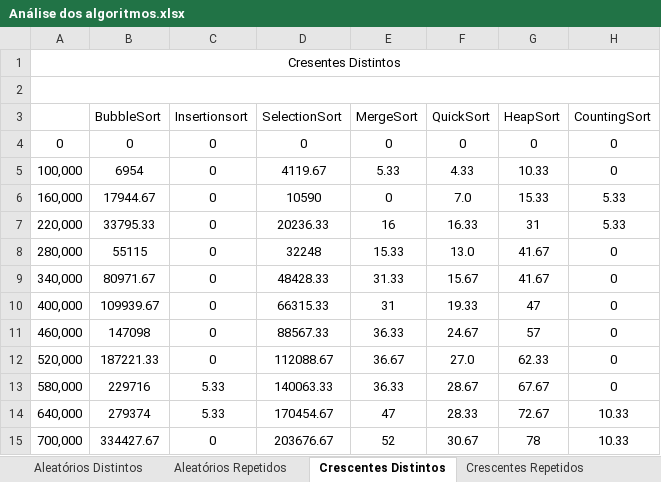
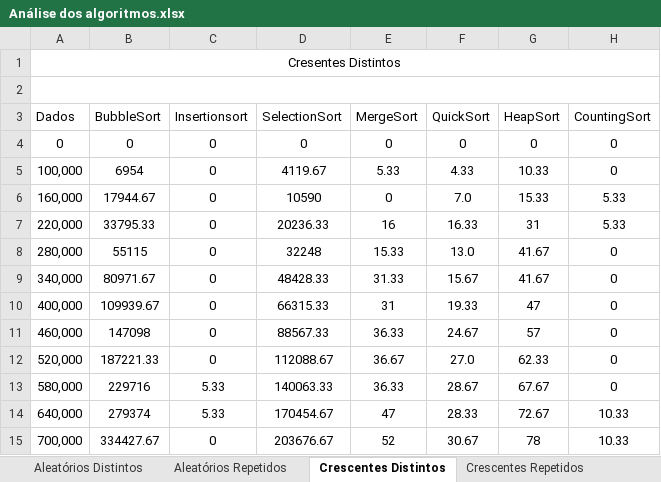
Before and after one commit to vkcosta/AlgoritmosDeOrdenacao, an Excel workbook: AlgoritmosDeOrdenacao/Análise dos algoritmos.xlsx, sheet Crescentes Distintos, drawn as a sheet; values as stored, in another font and other column widths than the file's, no borders; charts and pictures not drawn; the diff names each change by its address in the sheet, - before the commit and + after, or states it on an @@ line.

```diff
--- a/AlgoritmosDeOrdenacao/Análise dos algoritmos.xlsx (sheet Crescentes Distintos)
+++ b/AlgoritmosDeOrdenacao/Análise dos algoritmos.xlsx (sheet Crescentes Distintos)
-A3: (empty)
+A3: Dados
```
Also changed, not shown: sheet Aleatórios Repetidos, sheet Aleatórios Distintos, charts or pictures, 18 other files.
